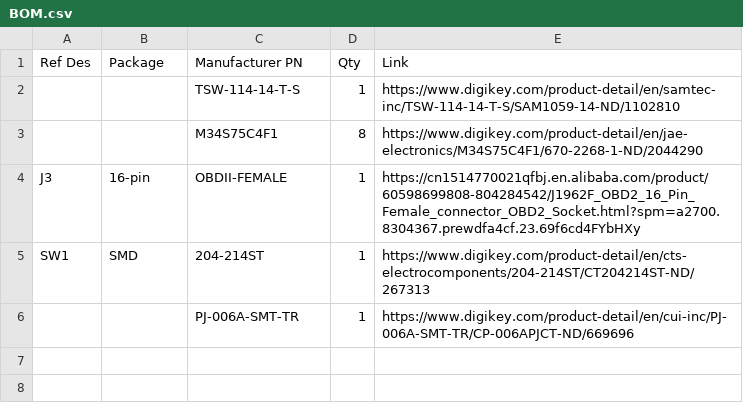
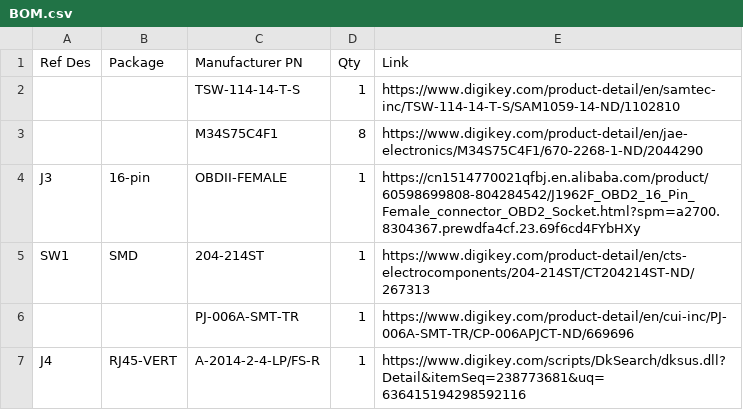
Before and after one commit to commaai/neo, a CSV file: giraffe/honda/bosch/BOM.csv, drawn as a sheet; the diff names each change by its address in the sheet, - before the commit and + after, or states it on an @@ line.

Commit message:
Bosch Giraffe v2
- Remove fan crap
- Add in fake ethernet (Can 3 vs can 2, because of existing giraffes in
the field)
- Drops panda down for USB clearance issues with headliner on Civic
Hatch
- Stock camera is always powered. Disable via CAN disconnects with
Switches 1 and 2 Down
- Constant 12v power better supported.
- IGN and 12v merge done via the switch ala comma ai’s approach.

```diff
--- a/giraffe/honda/bosch/BOM.csv
+++ b/giraffe/honda/bosch/BOM.csv
+row 7: J4 | RJ45-VERT | A-2014-2-4-LP/FS-R | 1 | https://www.digikey.com/scripts/DkSearch/dksus.dll?Detail&itemSeq=238773681&uq=636415194298592116
```
Also changed, not shown: 5 other files.
